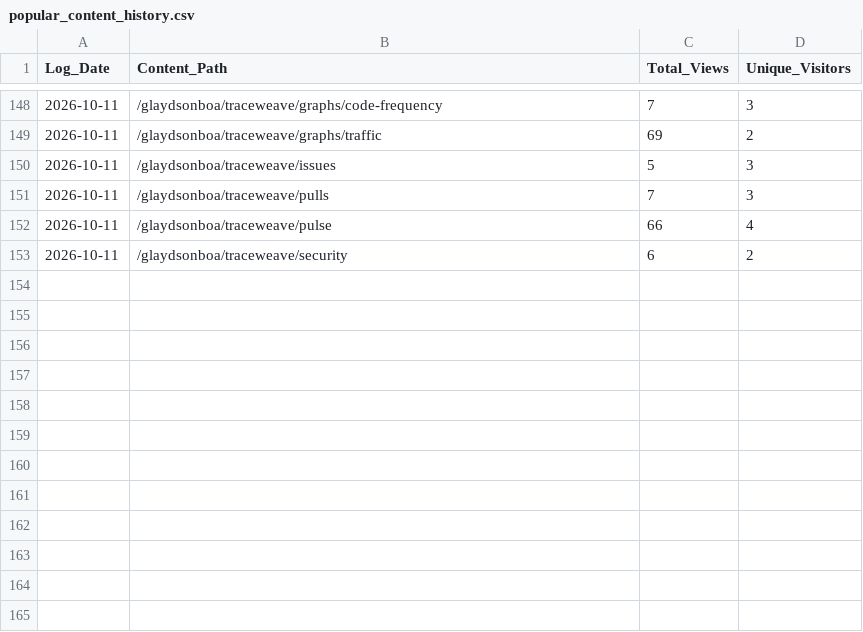
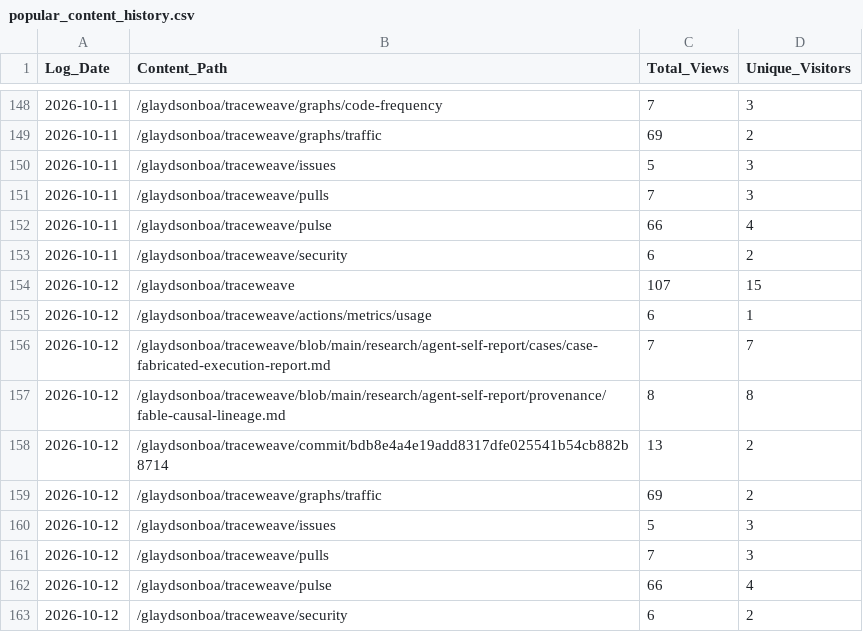
Before and after one commit to glaydsonboa/traceweave, a CSV file: research/traffic-data/popular_content_history.csv, drawn as a sheet; only a part is shown, gaps mark what is left out.

```diff
--- a/research/traffic-data/popular_content_history.csv
+++ b/research/traffic-data/popular_content_history.csv
@@ -153 +153,11 @@ Log_Date;Content_Path;Total_Views;Unique_Visitors
 2026-10-11;/glaydsonboa/traceweave/security;6;2
+2026-10-12;/glaydsonboa/traceweave;107;15
+2026-10-12;/glaydsonboa/traceweave/actions/metrics/usage;6;1
+2026-10-12;/glaydsonboa/traceweave/blob/main/research/agent-self-report/cases/case-fabricated-execution-report.md;7;7
+2026-10-12;/glaydsonboa/traceweave/blob/main/research/agent-self-report/provenance/fable-causal-lineage.md;8;8
+2026-10-12;/glaydsonboa/traceweave/commit/bdb8e4a4e19add8317dfe025541b54cb882b8714;13;2
+2026-10-12;/glaydsonboa/traceweave/graphs/traffic;69;2
+2026-10-12;/glaydsonboa/traceweave/issues;5;3
+2026-10-12;/glaydsonboa/traceweave/pulls;7;3
+2026-10-12;/glaydsonboa/traceweave/pulse;66;4
+2026-10-12;/glaydsonboa/traceweave/security;6;2
```
